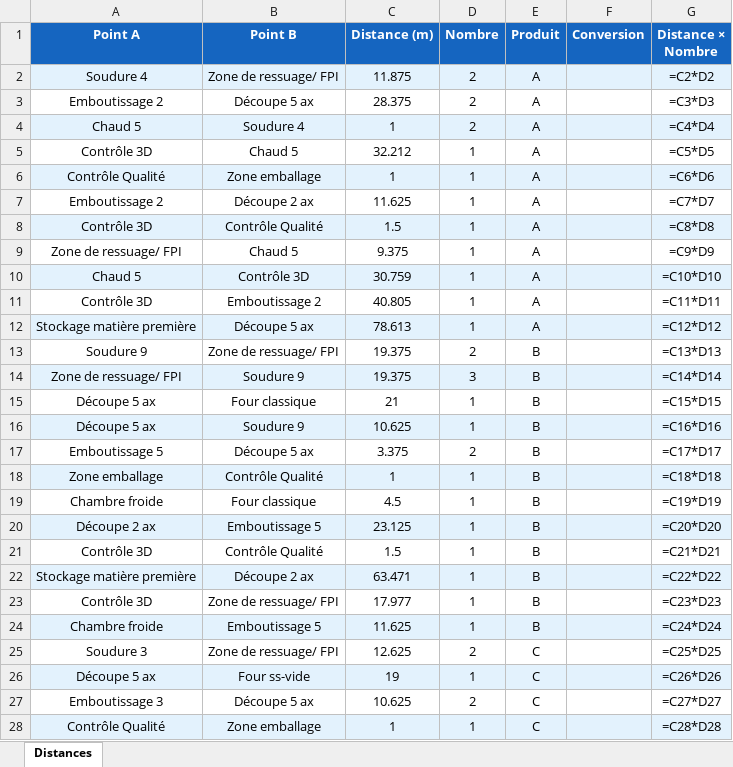
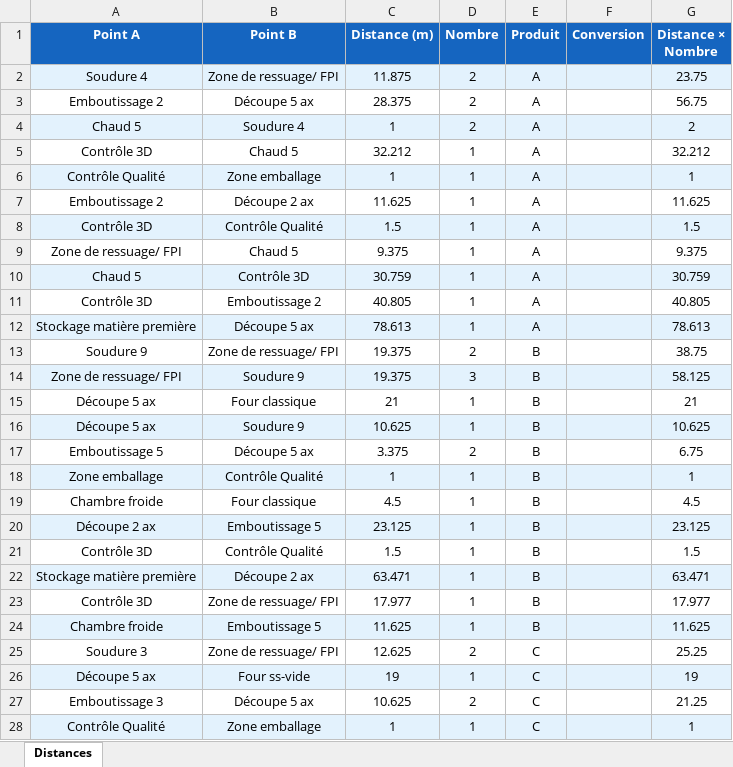
Before and after one commit to BenjaminBFP/Spaghetti, an Excel workbook: Version_optimisée_sans rajout capacité/distances.xlsx, sheet Distances, drawn as a sheet; only a part is shown; values as stored, in another font and other column widths than the file's, no borders; formulas without a stored value are shown as written; the diff covers the shown part only; the diff names each change by its address in the sheet, - before the commit and + after, or states it on an @@ line.

```diff
--- a/Version_optimisée_sans rajout capacité/distances.xlsx (sheet Distances)
+++ b/Version_optimisée_sans rajout capacité/distances.xlsx (sheet Distances)
-G2 (Distance × Nombre): =C2*D2
+G2 (Distance × Nombre): 23.75
-G3 (Distance × Nombre): =C3*D3
+G3 (Distance × Nombre): 56.75
-G4 (Distance × Nombre): =C4*D4
+G4 (Distance × Nombre): 2
-G5 (Distance × Nombre): =C5*D5
+G5 (Distance × Nombre): 32.212
-G6 (Distance × Nombre): =C6*D6
+G6 (Distance × Nombre): 1
-G7 (Distance × Nombre): =C7*D7
+G7 (Distance × Nombre): 11.625
-G8 (Distance × Nombre): =C8*D8
+G8 (Distance × Nombre): 1.5
-G9 (Distance × Nombre): =C9*D9
+G9 (Distance × Nombre): 9.375
-G10 (Distance × Nombre): =C10*D10
+G10 (Distance × Nombre): 30.759
-G11 (Distance × Nombre): =C11*D11
+G11 (Distance × Nombre): 40.805
-G12 (Distance × Nombre): =C12*D12
+G12 (Distance × Nombre): 78.613
-G13 (Distance × Nombre): =C13*D13
+G13 (Distance × Nombre): 38.75
-G14 (Distance × Nombre): =C14*D14
+G14 (Distance × Nombre): 58.125
-G15 (Distance × Nombre): =C15*D15
+G15 (Distance × Nombre): 21
-G16 (Distance × Nombre): =C16*D16
+G16 (Distance × Nombre): 10.625
-G17 (Distance × Nombre): =C17*D17
+G17 (Distance × Nombre): 6.75
-G18 (Distance × Nombre): =C18*D18
+G18 (Distance × Nombre): 1
-G19 (Distance × Nombre): =C19*D19
+G19 (Distance × Nombre): 4.5
-G20 (Distance × Nombre): =C20*D20
+G20 (Distance × Nombre): 23.125
-G21 (Distance × Nombre): =C21*D21
+G21 (Distance × Nombre): 1.5
-G22 (Distance × Nombre): =C22*D22
+G22 (Distance × Nombre): 63.471
-G23 (Distance × Nombre): =C23*D23
+G23 (Distance × Nombre): 17.977
-G24 (Distance × Nombre): =C24*D24
+G24 (Distance × Nombre): 11.625
-G25 (Distance × Nombre): =C25*D25
+G25 (Distance × Nombre): 25.25
-G26 (Distance × Nombre): =C26*D26
+G26 (Distance × Nombre): 19
-G27 (Distance × Nombre): =C27*D27
+G27 (Distance × Nombre): 21.25
-G28 (Distance × Nombre): =C28*D28
+G28 (Distance × Nombre): 1
```
Also changed, not shown: 1 added row and 21 edited cells elsewhere in this sheet, Version non-optimisée/distances.xlsx, 3 other files.
